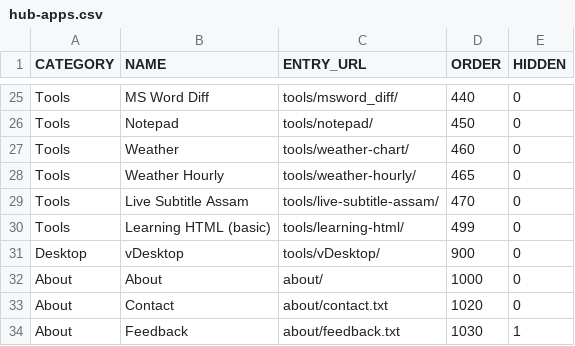
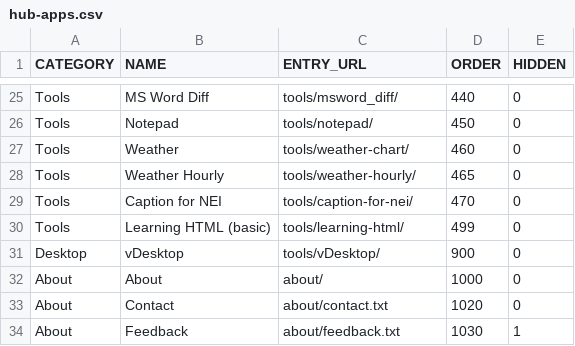
Before and after one commit to jor-teron/sites, a CSV file: hub-apps.csv, drawn as a sheet; only a part is shown, gaps mark what is left out.

```diff
--- a/hub-apps.csv
+++ b/hub-apps.csv
@@ -28,3 +28,3 @@ Tools,Weather,tools/weather-chart/,460,0
 Tools,Weather Hourly,tools/weather-hourly/,465,0
-Tools,Live Subtitle Assam,tools/live-subtitle-assam/,470,0
+Tools,Caption for NEI,tools/caption-for-nei/,470,0
 Tools,Learning HTML (basic),tools/learning-html/,499,0
```
Also changed, not shown: tools/caption-for-nei/town.csv, 14 other files.
